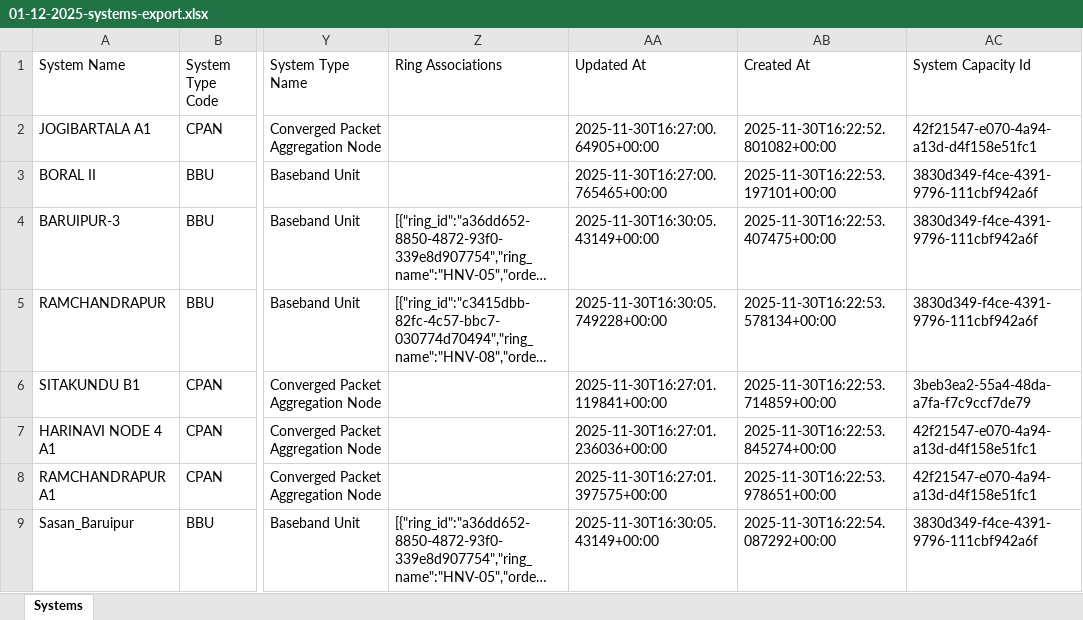
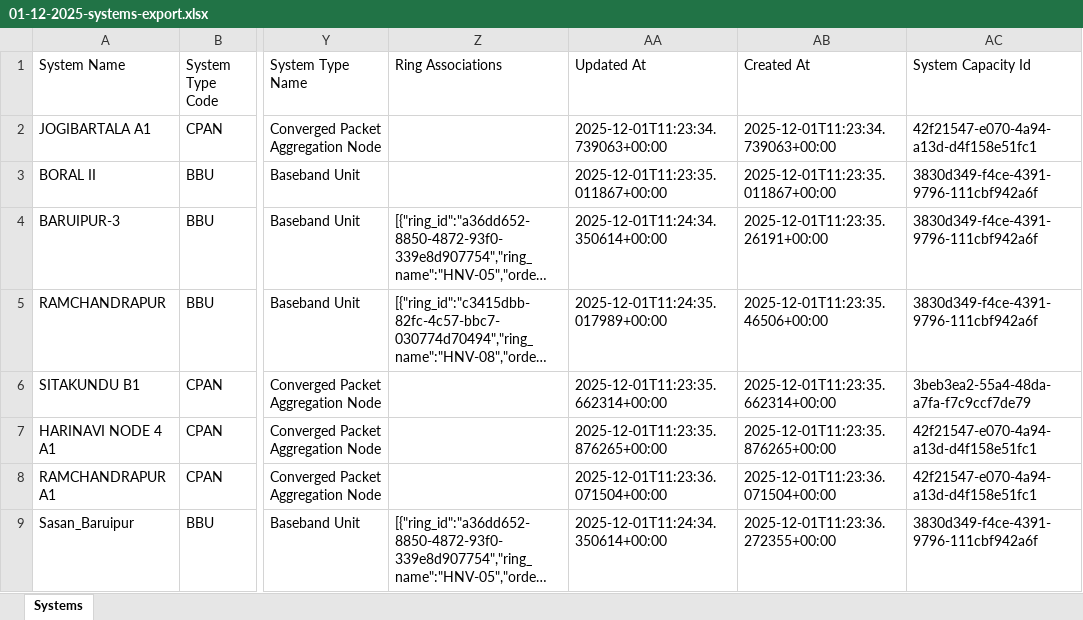
Before and after one commit to sdetmharinavi/hnvtx, an Excel workbook: data/01-12-2025-systems-export.xlsx, sheet Systems, drawn as a sheet; only a part is shown, gaps mark what is left out; long unchanged cells end in …; values as stored, in another font and other column widths than the file's, no cell formats; the diff covers the shown part only; the diff names each change by its address in the sheet, - before the commit and + after, or states it on an @@ line.

```diff
--- a/data/01-12-2025-systems-export.xlsx (sheet Systems)
+++ b/data/01-12-2025-systems-export.xlsx (sheet Systems)
-AA2 (Updated At): 2025-11-30T16:27:00.64905+00:00
+AA2 (Updated At): 2025-12-01T11:23:34.739063+00:00
-AB2 (Created At): 2025-11-30T16:22:52.801082+00:00
+AB2 (Created At): 2025-12-01T11:23:34.739063+00:00
-AA3 (Updated At): 2025-11-30T16:27:00.765465+00:00
+AA3 (Updated At): 2025-12-01T11:23:35.011867+00:00
-AB3 (Created At): 2025-11-30T16:22:53.197101+00:00
+AB3 (Created At): 2025-12-01T11:23:35.011867+00:00
-AA4 (Updated At): 2025-11-30T16:30:05.43149+00:00
+AA4 (Updated At): 2025-12-01T11:24:34.350614+00:00
-AB4 (Created At): 2025-11-30T16:22:53.407475+00:00
+AB4 (Created At): 2025-12-01T11:23:35.26191+00:00
-AA5 (Updated At): 2025-11-30T16:30:05.749228+00:00
+AA5 (Updated At): 2025-12-01T11:24:35.017989+00:00
-AB5 (Created At): 2025-11-30T16:22:53.578134+00:00
+AB5 (Created At): 2025-12-01T11:23:35.46506+00:00
-AA6 (Updated At): 2025-11-30T16:27:01.119841+00:00
+AA6 (Updated At): 2025-12-01T11:23:35.662314+00:00
-AB6 (Created At): 2025-11-30T16:22:53.714859+00:00
+AB6 (Created At): 2025-12-01T11:23:35.662314+00:00
-AA7 (Updated At): 2025-11-30T16:27:01.236036+00:00
+AA7 (Updated At): 2025-12-01T11:23:35.876265+00:00
-AB7 (Created At): 2025-11-30T16:22:53.845274+00:00
+AB7 (Created At): 2025-12-01T11:23:35.876265+00:00
-AA8 (Updated At): 2025-11-30T16:27:01.397575+00:00
+AA8 (Updated At): 2025-12-01T11:23:36.071504+00:00
-AB8 (Created At): 2025-11-30T16:22:53.978651+00:00
+AB8 (Created At): 2025-12-01T11:23:36.071504+00:00
-AA9 (Updated At): 2025-11-30T16:30:05.43149+00:00
+AA9 (Updated At): 2025-12-01T11:24:34.350614+00:00
-AB9 (Created At): 2025-11-30T16:22:54.087292+00:00
+AB9 (Created At): 2025-12-01T11:23:36.272355+00:00
```
Also changed, not shown: 1 added row and 354 edited cells elsewhere in this sheet, cell formats, data/01-12-2025-Categories.xlsx, data/01-12-2025-lookup_types-all.xlsx, 28 other files.
